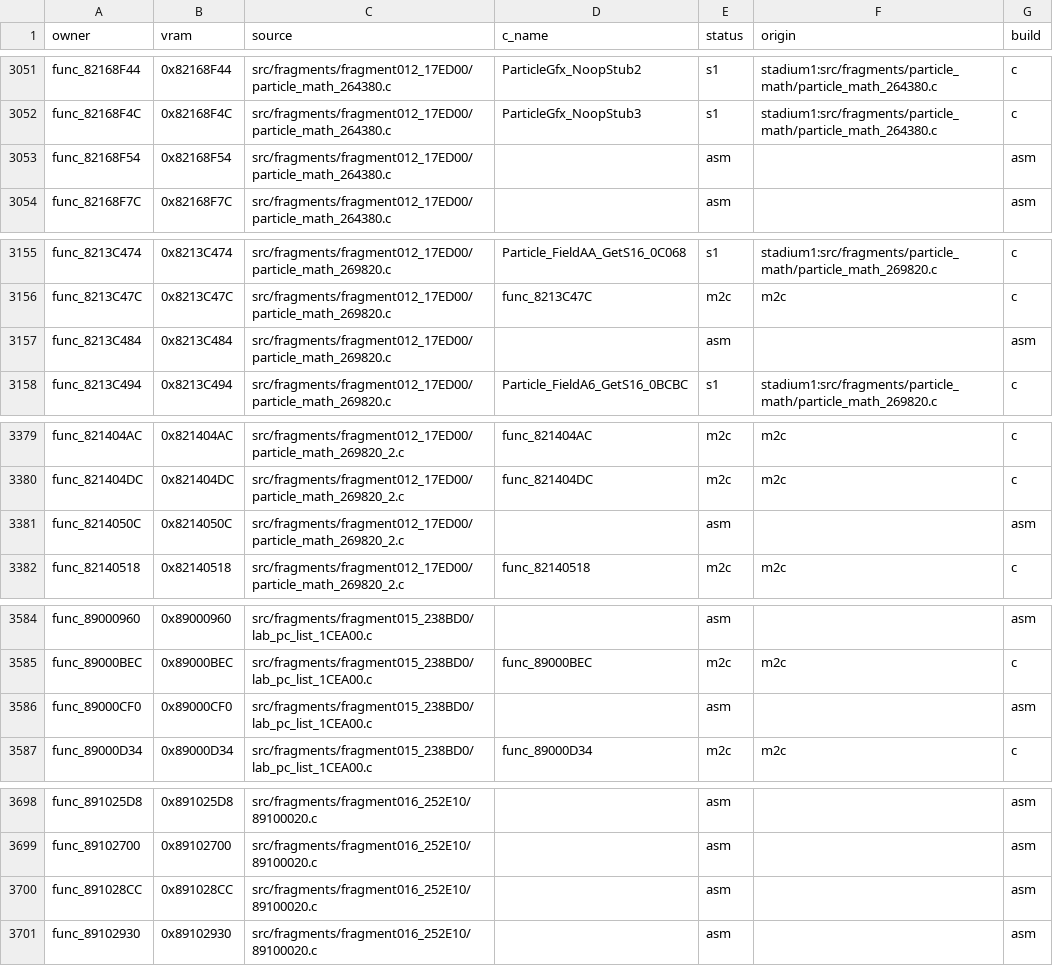
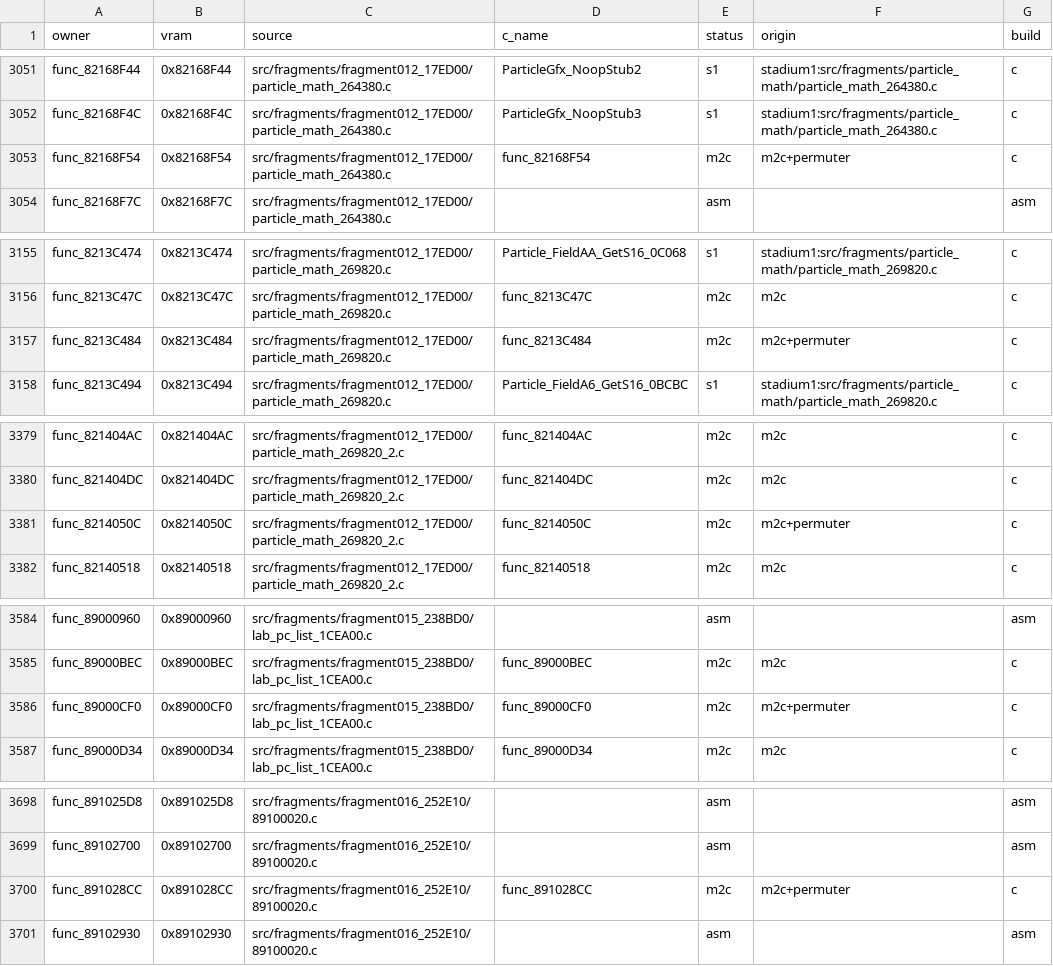
Before and after one commit to clearmoon247/pokestadium0, a CSV file: docs/function-matches.csv, drawn as a sheet; only a part is shown, gaps mark what is left out; the diff covers the shown part only.

```diff
--- a/docs/function-matches.csv
+++ b/docs/function-matches.csv
@@ -3052,3 +3052,3 @@ func_82168F44,0x82168F44,src/fragments/fragment012_17ED00/particle_math_264380.c
 func_82168F4C,0x82168F4C,src/fragments/fragment012_17ED00/particle_math_264380.c,ParticleGfx_NoopStub3,s1,stadium1:src/fragments/particle_math/particle_math_264380.c,c
-func_82168F54,0x82168F54,src/fragments/fragment012_17ED00/particle_math_264380.c,,asm,,asm
+func_82168F54,0x82168F54,src/fragments/fragment012_17ED00/particle_math_264380.c,func_82168F54,m2c,m2c+permuter,c
 func_82168F7C,0x82168F7C,src/fragments/fragment012_17ED00/particle_math_264380.c,,asm,,asm
@@ -3156,3 +3156,3 @@ func_8213C474,0x8213C474,src/fragments/fragment012_17ED00/particle_math_269820.c
 func_8213C47C,0x8213C47C,src/fragments/fragment012_17ED00/particle_math_269820.c,func_8213C47C,m2c,m2c,c
-func_8213C484,0x8213C484,src/fragments/fragment012_17ED00/particle_math_269820.c,,asm,,asm
+func_8213C484,0x8213C484,src/fragments/fragment012_17ED00/particle_math_269820.c,func_8213C484,m2c,m2c+permuter,c
 func_8213C494,0x8213C494,src/fragments/fragment012_17ED00/particle_math_269820.c,Particle_FieldA6_GetS16_0BCBC,s1,stadium1:src/fragments/particle_math/particle_math_269820.c,c
@@ -3380,3 +3380,3 @@ func_821404AC,0x821404AC,src/fragments/fragment012_17ED00/particle_math_269820_2
 func_821404DC,0x821404DC,src/fragments/fragment012_17ED00/particle_math_269820_2.c,func_821404DC,m2c,m2c,c
-func_8214050C,0x8214050C,src/fragments/fragment012_17ED00/particle_math_269820_2.c,,asm,,asm
+func_8214050C,0x8214050C,src/fragments/fragment012_17ED00/particle_math_269820_2.c,func_8214050C,m2c,m2c+permuter,c
 func_82140518,0x82140518,src/fragments/fragment012_17ED00/particle_math_269820_2.c,func_82140518,m2c,m2c,c
@@ -3585,3 +3585,3 @@ func_89000960,0x89000960,src/fragments/fragment015_238BD0/lab_pc_list_1CEA00.c,,
 func_89000BEC,0x89000BEC,src/fragments/fragment015_238BD0/lab_pc_list_1CEA00.c,func_89000BEC,m2c,m2c,c
-func_89000CF0,0x89000CF0,src/fragments/fragment015_238BD0/lab_pc_list_1CEA00.c,,asm,,asm
+func_89000CF0,0x89000CF0,src/fragments/fragment015_238BD0/lab_pc_list_1CEA00.c,func_89000CF0,m2c,m2c+permuter,c
 func_89000D34,0x89000D34,src/fragments/fragment015_238BD0/lab_pc_list_1CEA00.c,func_89000D34,m2c,m2c,c
@@ -3699,3 +3699,3 @@ func_891025D8,0x891025D8,src/fragments/fragment016_252E10/89100020.c,,asm,,asm
 func_89102700,0x89102700,src/fragments/fragment016_252E10/89100020.c,,asm,,asm
-func_891028CC,0x891028CC,src/fragments/fragment016_252E10/89100020.c,,asm,,asm
+func_891028CC,0x891028CC,src/fragments/fragment016_252E10/89100020.c,func_891028CC,m2c,m2c+permuter,c
 func_89102930,0x89102930,src/fragments/fragment016_252E10/89100020.c,,asm,,asm
```
Also changed, not shown: 72 edited cells elsewhere in this file, 19 other files.
